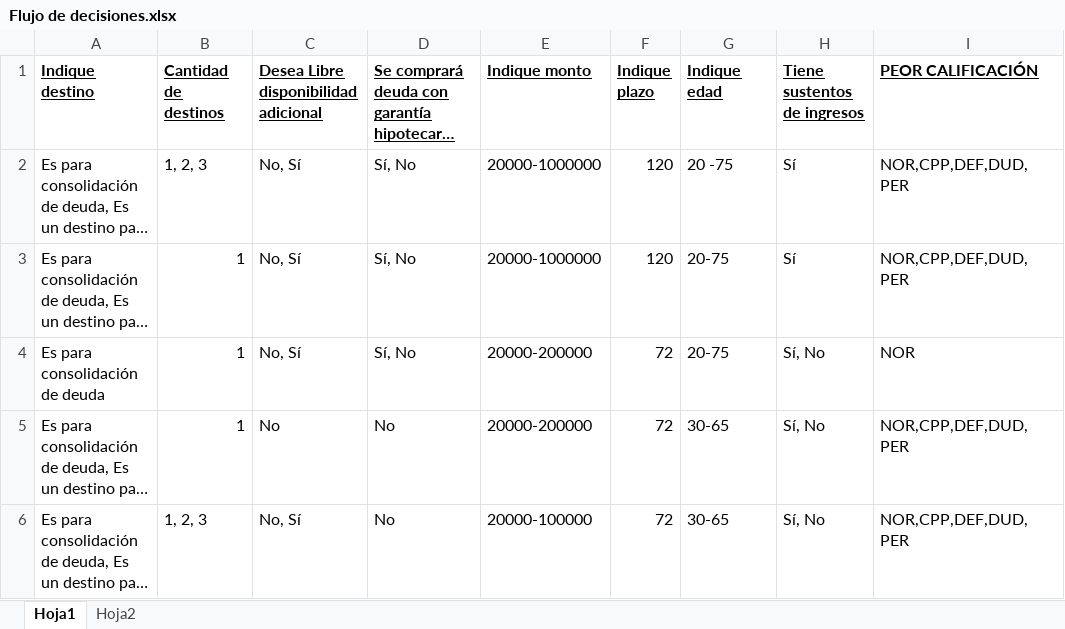
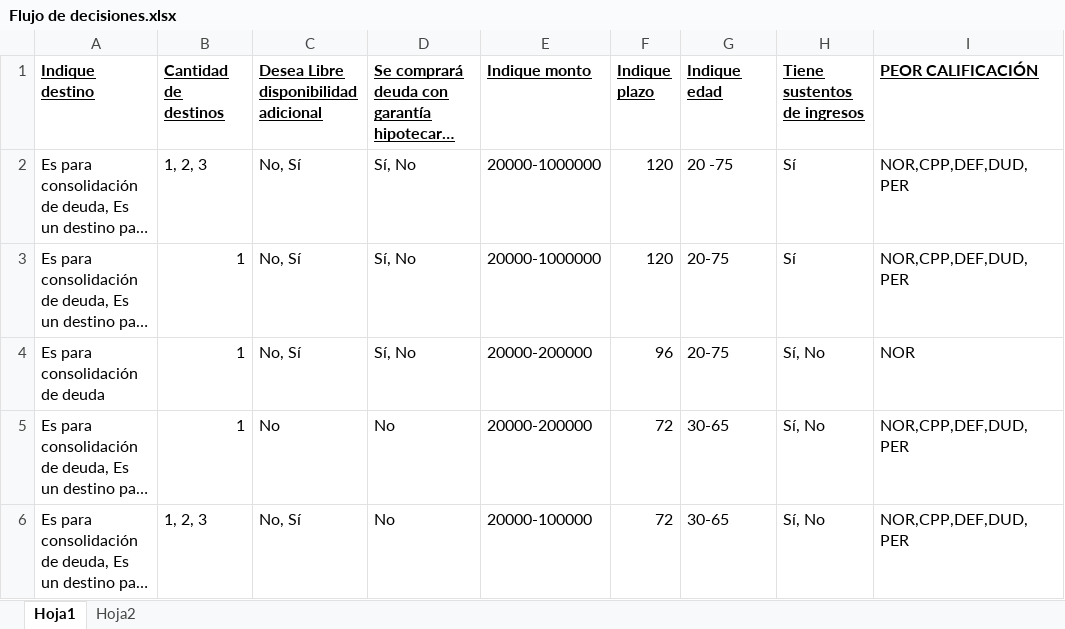
Before and after one commit to Gustavocovz/Tipodeevaluacion, an Excel workbook: Flujo de decisiones.xlsx, sheet Hoja1, drawn as a sheet; only a part is shown; long unchanged cells end in …; values as stored, in another font and other column widths than the file's, no borders; the diff names each change by its address in the sheet, - before the commit and + after, or states it on an @@ line.

Commit message:
Add files via upload

```diff
--- a/Flujo de decisiones.xlsx (sheet Hoja1)
+++ b/Flujo de decisiones.xlsx (sheet Hoja1)
-F4 (Indique plazo): 72
+F4 (Indique plazo): 96
```
